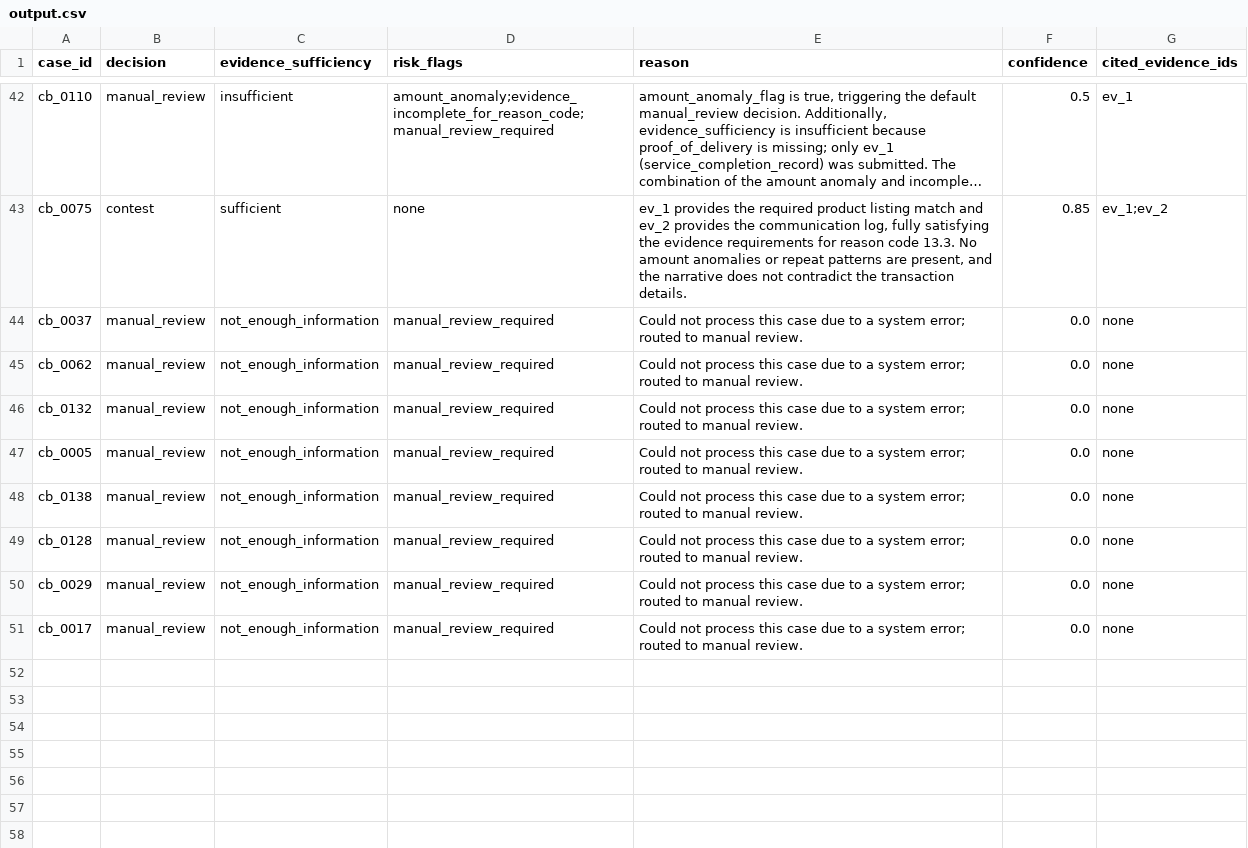
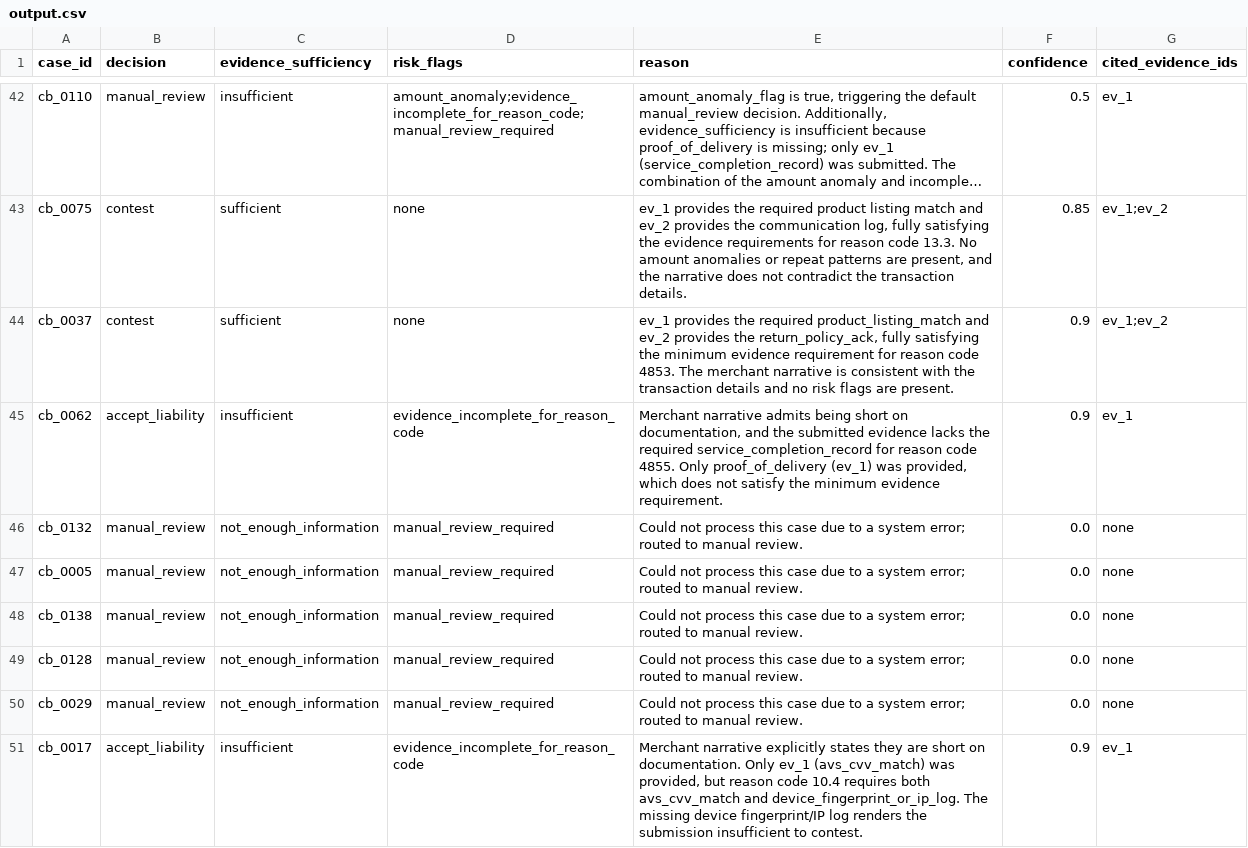
Before and after one commit to airasalish/warrant, a CSV file: dataset/held_out/output.csv, drawn as a sheet; only a part is shown, gaps mark what is left out; long unchanged cells end in …; the diff names each change by its address in the sheet, - before the commit and + after, or states it on an @@ line.

Commit message:
Held-out to 45/50; corrected an "unchanged" claim that a new reading disproved
One more retry closed 3 more cases (42 -> 45). Re-scoring showed
accept_liability recall actually moved this time - 67% at n=36, still
67% at n=42, now 71% at n=45 - so the earlier README/video-script claim
that it "held exactly steady" was no longer accurate once this new data
came in. Corrected rather than left standing: the honest takeaway isn't
"the number is fixed at 67%," it's "the number moves a little as
expected on a small sample, but stays well below dev's 92% in every
single reading" - a real, if imprecise, finding either way.

5 cases remain fallback. README, NOTES.md, and VIDEO_SCRIPT.md all
updated to match n=45 and the corrected framing.

```diff
--- a/dataset/held_out/output.csv
+++ b/dataset/held_out/output.csv
-B44 (decision): manual_review
+B44 (decision): contest
-C44 (evidence_sufficiency): not_enough_information
+C44 (evidence_sufficiency): sufficient
-D44 (risk_flags): manual_review_required
+D44 (risk_flags): none
-E44 (reason): Could not process this case due to a system error; routed to manual review.
+E44 (reason): ev_1 provides the required product_listing_match and ev_2 provides the return_policy_ack, fully satisfying the minimum evidence requirement for reason code 4853. The merchant narrative is consistent with the transaction details and no risk flags are present.
-F44:F45 (confidence): 0.0
+F44:F45 (confidence): 0.9
-G44 (cited_evidence_ids): none
+G44 (cited_evidence_ids): ev_1;ev_2
-B45 (decision): manual_review
+B45 (decision): accept_liability
-C45 (evidence_sufficiency): not_enough_information
+C45 (evidence_sufficiency): insufficient
-D45 (risk_flags): manual_review_required
+D45 (risk_flags): evidence_incomplete_for_reason_code
-E45 (reason): Could not process this case due to a system error; routed to manual review.
+E45 (reason): Merchant narrative admits being short on documentation, and the submitted evidence lacks the required service_completion_record for reason code 4855. Only proof_of_delivery (ev_1) was provided, which does not satisfy the minimum evidence requirement.
-G45 (cited_evidence_ids): none
+G45 (cited_evidence_ids): ev_1
-B51 (decision): manual_review
+B51 (decision): accept_liability
-C51 (evidence_sufficiency): not_enough_information
+C51 (evidence_sufficiency): insufficient
-D51 (risk_flags): manual_review_required
+D51 (risk_flags): evidence_incomplete_for_reason_code
-E51 (reason): Could not process this case due to a system error; routed to manual review.
+E51 (reason): Merchant narrative explicitly states they are short on documentation. Only ev_1 (avs_cvv_match) was provided, but reason code 10.4 requires both avs_cvv_match and device_fingerprint_or_ip_log. The missing device fingerprint/IP log renders the submission insufficient to contest.
-F51 (confidence): 0.0
+F51 (confidence): 0.9
-G51 (cited_evidence_ids): none
+G51 (cited_evidence_ids): ev_1
```
Also changed, not shown: 3 other files.
